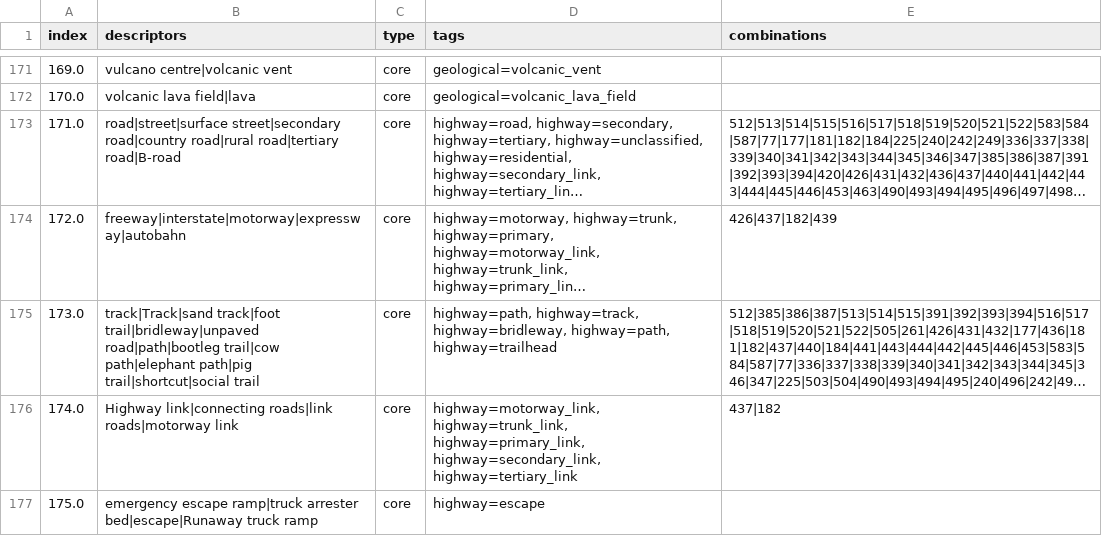
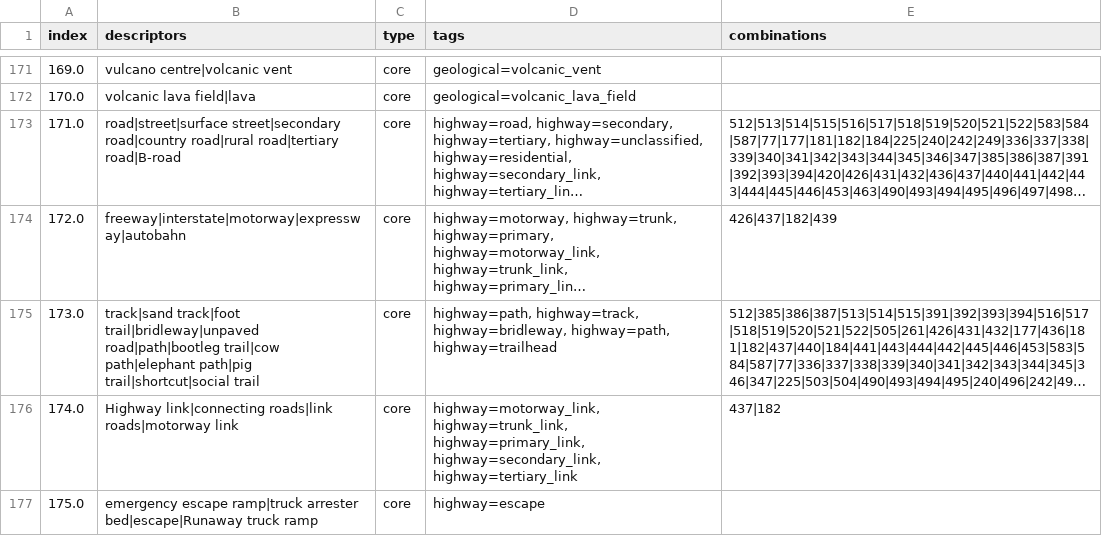
Before and after one commit to dw-innovation/kid2-spot, a CSV file: scripts/datageneration/data/Tag_List_v12.csv, drawn as a sheet; only a part is shown, gaps mark what is left out; long unchanged cells end in …; the diff covers the shown part only; the diff names each change by its address in the sheet, - before the commit and + after, or states it on an @@ line.

```diff
--- a/scripts/datageneration/data/Tag_List_v12.csv
+++ b/scripts/datageneration/data/Tag_List_v12.csv
-B175 (descriptors): track|Track|sand track|foot trail|bridleway|unpaved…
+B175 (descriptors): track|sand track|foot trail|bridleway|unpaved…
```
Also changed, not shown: 19 edited cells elsewhere in this file, 2 other files.
